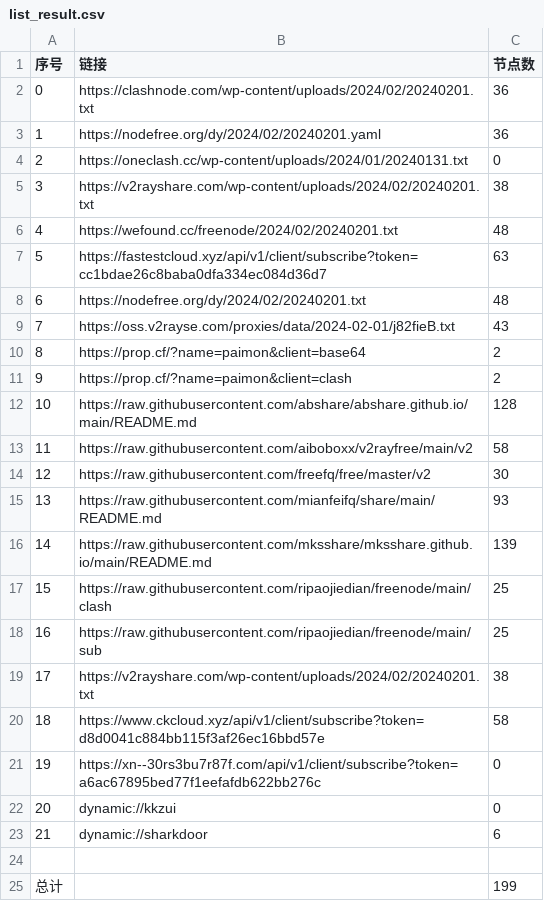
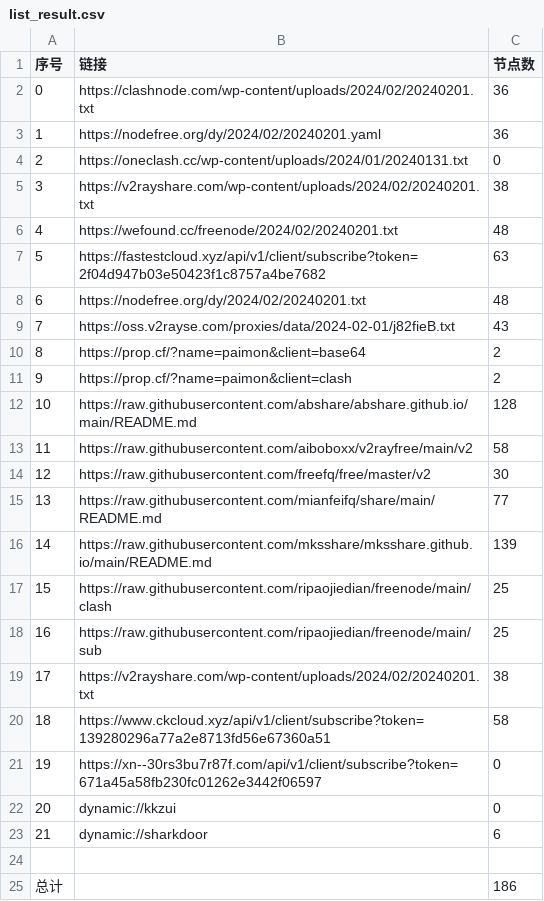
Before and after one commit to yaney01/NoMoreWalls, a CSV file: list_result.csv, drawn as a sheet.

```diff
--- a/list_result.csv
+++ b/list_result.csv
@@ -6,3 +6,3 @@
 4,https://wefound.cc/freenode/2024/02/20240201.txt,48
-5,https://fastestcloud.xyz/api/v1/client/subscribe?token=cc1bdae26c8baba0dfa334ec084d36d7,63
+5,https://fastestcloud.xyz/api/v1/client/subscribe?token=2f04d947b03e50423f1c8757a4be7682,63
 6,https://nodefree.org/dy/2024/02/20240201.txt,48
@@ -14,3 +14,3 @@
 12,https://raw.githubusercontent.com/freefq/free/master/v2,30
-13,https://raw.githubusercontent.com/mianfeifq/share/main/README.md,93
+13,https://raw.githubusercontent.com/mianfeifq/share/main/README.md,77
 14,https://raw.githubusercontent.com/mksshare/mksshare.github.io/main/README.md,139
@@ -19,4 +19,4 @@
 17,https://v2rayshare.com/wp-content/uploads/2024/02/20240201.txt,38
-18,https://www.ckcloud.xyz/api/v1/client/subscribe?token=d8d0041c884bb115f3af26ec16bbd57e,58
-19,https://xn--30rs3bu7r87f.com/api/v1/client/subscribe?token=a6ac67895bed77f1eefafdb622bb276c,0
+18,https://www.ckcloud.xyz/api/v1/client/subscribe?token=139280296a77a2e8713fd56e67360a51,58
+19,https://xn--30rs3bu7r87f.com/api/v1/client/subscribe?token=671a45a58fb230fc01262e3442f06597,0
 20,dynamic://kkzui,0
@@ -24,2 +24,2 @@
 
-总计,,199
+总计,,186
```
Also changed, not shown: 12 other files.
